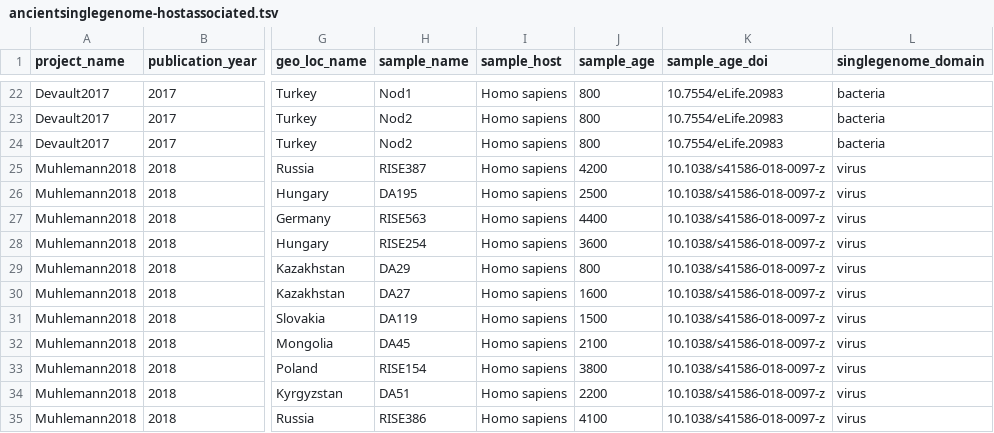
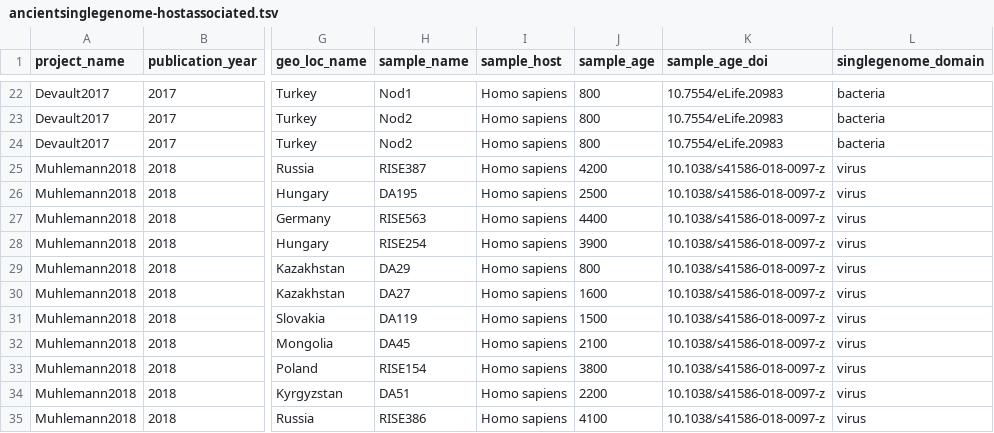
Before and after one commit to SPAAM-community/AncientMetagenomeDir, a TSV file: ancientsinglegenome-hostassociated/ancientsinglegenome-hostassociated.tsv, drawn as a sheet; only a part is shown, gaps mark what is left out; the diff names each change by its address in the sheet, - before the commit and + after, or states it on an @@ line.

Commit message:
Update ancientsinglegenome-hostassociated/ancientsinglegenome-hostassociated.tsv

```diff
--- a/ancientsinglegenome-hostassociated/ancientsinglegenome-hostassociated.tsv
+++ b/ancientsinglegenome-hostassociated/ancientsinglegenome-hostassociated.tsv
-J28 (sample_age): 3600
+J28 (sample_age): 3900
```
